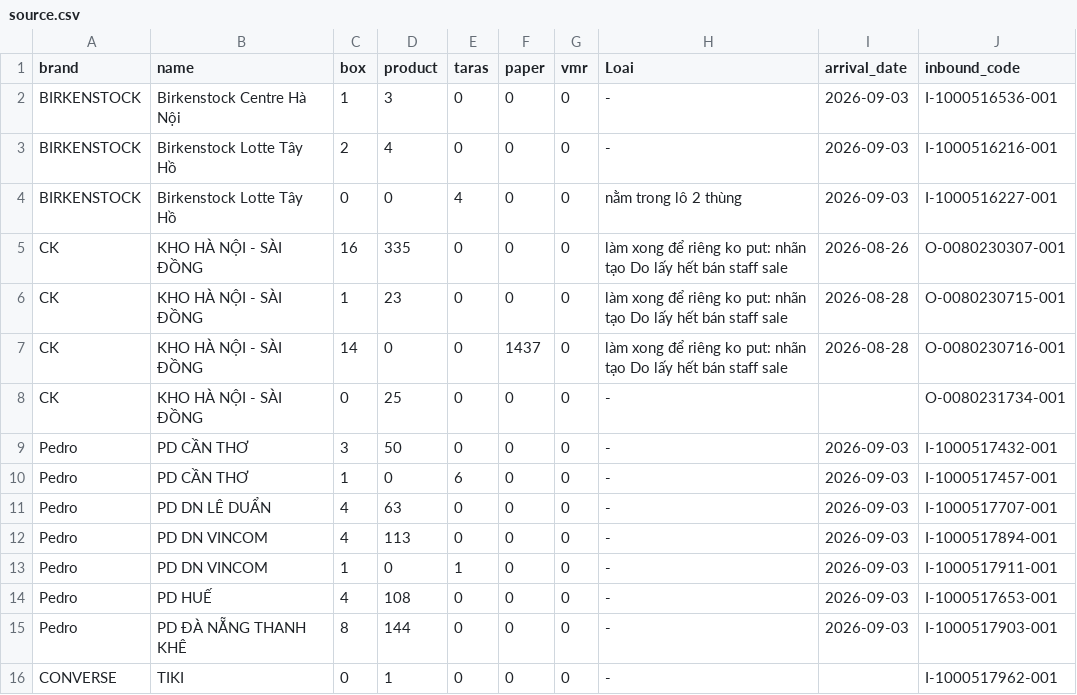
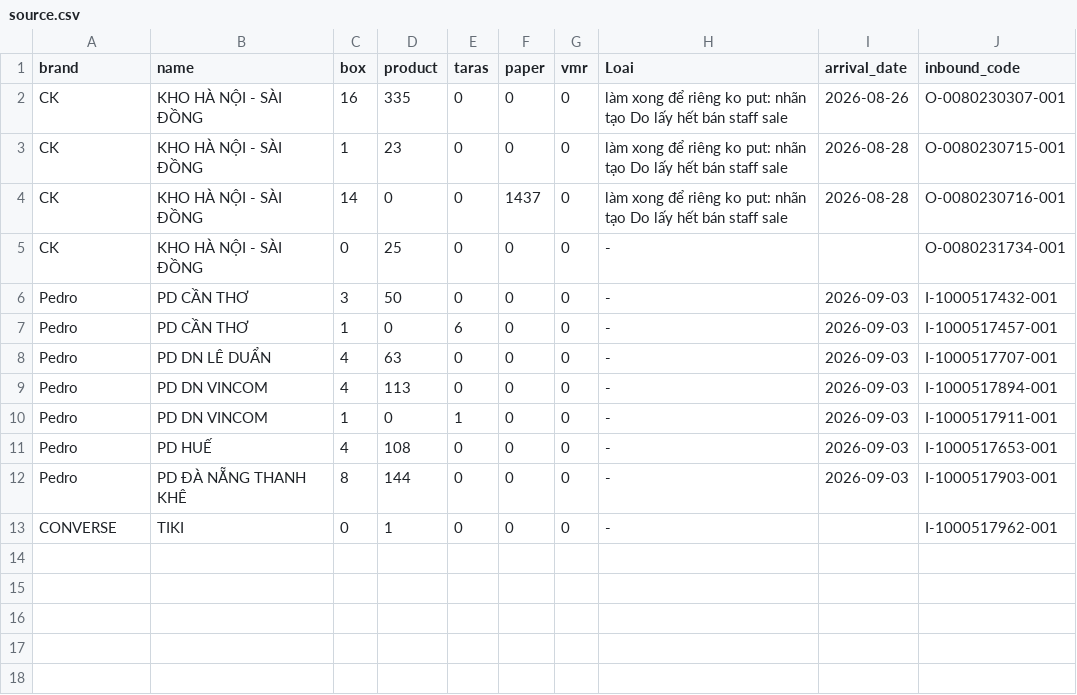
Before and after one commit to thuanmaison113-boop/newinbound, a CSV file: source.csv, drawn as a sheet.

Commit message:
Update data 2026-09-03 17:11

```diff
--- a/source.csv
+++ b/source.csv
@@ -1,5 +1,2 @@
 brand,name,box,product,taras,paper,vmr,Loai,arrival_date,inbound_code
-BIRKENSTOCK,Birkenstock Centre Hà Nội,1,3,0,0,0,-,2026-09-03,I-1000516536-001
-BIRKENSTOCK,Birkenstock Lotte Tây Hồ,2,4,0,0,0,-,2026-09-03,I-1000516216-001
-BIRKENSTOCK,Birkenstock Lotte Tây Hồ,0,0,4,0,0,nằm trong lô 2 thùng,2026-09-03,I-1000516227-001
 CK,KHO HÀ NỘI - SÀI ĐỒNG,16,335,0,0,0,làm xong để riêng ko put: nhãn tạo Do lấy hết bán staff sale,2026-08-26,O-0080230307-001
```
